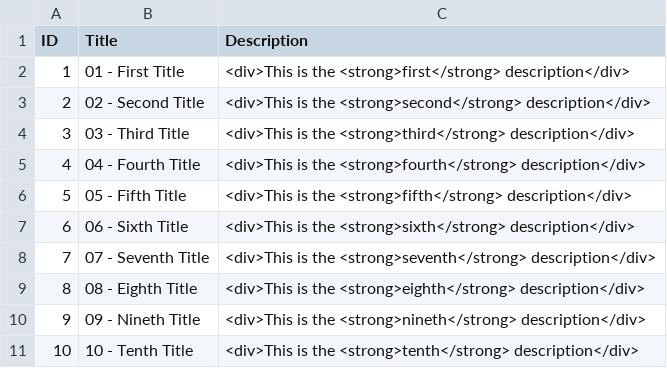
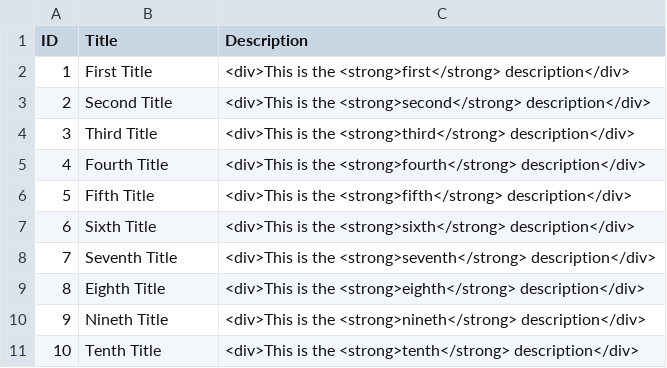
Before and after one commit to garybushey/AddsTasksToIncidents, a CSV file: TaskTemplates.csv, drawn as a sheet.

Commit message:
Update TaskTemplates.csv

```diff
--- a/TaskTemplates.csv
+++ b/TaskTemplates.csv
@@ -1,11 +1,11 @@
 ID,Title,Description
-1,01 - First Title,<div>This is the <strong>first</strong> description</div>
-2,02 - Second Title,<div>This is the <strong>second</strong> description</div>
-3,03 - Third Title,<div>This is the <strong>third</strong> description</div>
-4,04 - Fourth Title,<div>This is the <strong>fourth</strong> description</div>
-5,05 - Fifth Title,<div>This is the <strong>fifth</strong> description</div>
-6,06 - Sixth Title,<div>This is the <strong>sixth</strong> description</div>
-7,07 - Seventh Title,<div>This is the <strong>seventh</strong> description</div>
-8,08 - Eighth Title,<div>This is the <strong>eighth</strong> description</div>
-9,09 - Nineth Title,<div>This is the <strong>nineth</strong> description</div>
-10,10 - Tenth Title,<div>This is the <strong>tenth</strong> description</div>
+1,First Title,<div>This is the <strong>first</strong> description</div>
+2,Second Title,<div>This is the <strong>second</strong> description</div>
+3,Third Title,<div>This is the <strong>third</strong> description</div>
+4,Fourth Title,<div>This is the <strong>fourth</strong> description</div>
+5,Fifth Title,<div>This is the <strong>fifth</strong> description</div>
+6,Sixth Title,<div>This is the <strong>sixth</strong> description</div>
+7,Seventh Title,<div>This is the <strong>seventh</strong> description</div>
+8,Eighth Title,<div>This is the <strong>eighth</strong> description</div>
+9,Nineth Title,<div>This is the <strong>nineth</strong> description</div>
+10,Tenth Title,<div>This is the <strong>tenth</strong> description</div>
```
